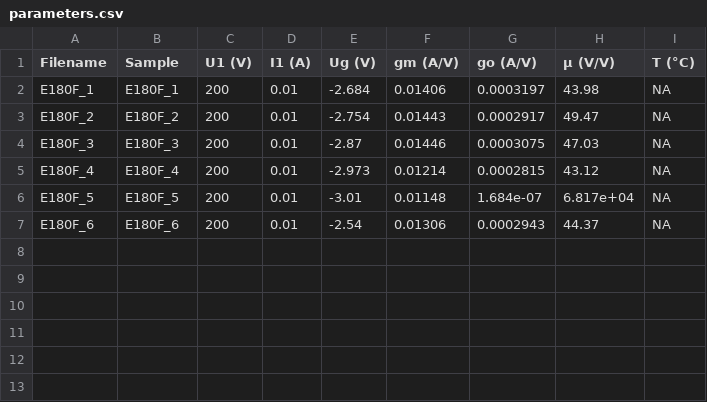
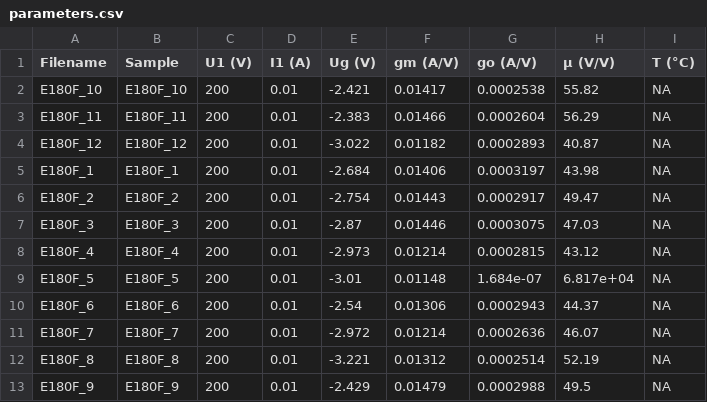
Before and after one commit to mbrennwa/curvetracedata, a CSV file: E180F/parameters.csv, drawn as a sheet.

```diff
--- a/E180F/parameters.csv
+++ b/E180F/parameters.csv
@@ -1,2 +1,5 @@
 Filename, Sample, U1 (V), I1 (A), Ug (V), gm (A/V), go (A/V), μ (V/V), T (°C)
+E180F_10, E180F_10, 200, 0.01, -2.421, 0.01417, 0.0002538, 55.82, NA
+E180F_11, E180F_11, 200, 0.01, -2.383, 0.01466, 0.0002604, 56.29, NA
+E180F_12, E180F_12, 200, 0.01, -3.022, 0.01182, 0.0002893, 40.87, NA
 E180F_1, E180F_1, 200, 0.01, -2.684, 0.01406, 0.0003197, 43.98, NA
@@ -7 +10,4 @@ E180F_5, E180F_5, 200, 0.01, -3.01, 0.01148, 1.684e-07, 6.817e+04, NA
 E180F_6, E180F_6, 200, 0.01, -2.54, 0.01306, 0.0002943, 44.37, NA
+E180F_7, E180F_7, 200, 0.01, -2.972, 0.01214, 0.0002636, 46.07, NA
+E180F_8, E180F_8, 200, 0.01, -3.221, 0.01312, 0.0002514, 52.19, NA
+E180F_9, E180F_9, 200, 0.01, -2.429, 0.01479, 0.0002988, 49.5, NA
```
Also changed, not shown: E180F/curvematch.csv, 18 other files.
